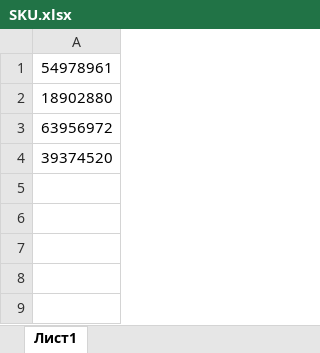
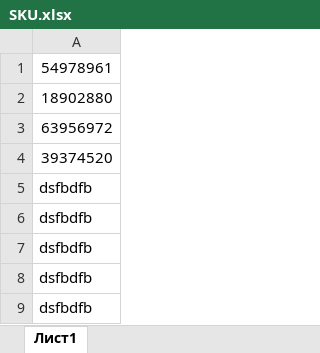
Before and after one commit to dmitry19931993/review_wilberries, an Excel workbook: SKU.xlsx, sheet Лист1, drawn as a sheet; values as stored, in another font and other column widths than the file's, no borders; the diff names each change by its address in the sheet, - before the commit and + after, or states it on an @@ line.

```diff
--- a/SKU.xlsx (sheet Лист1)
+++ b/SKU.xlsx (sheet Лист1)
+row 5: dsfbdfb
+row 6: dsfbdfb
+row 7: dsfbdfb
+row 8: dsfbdfb
+row 9: dsfbdfb
```
Also changed, not shown: 2 other files.
